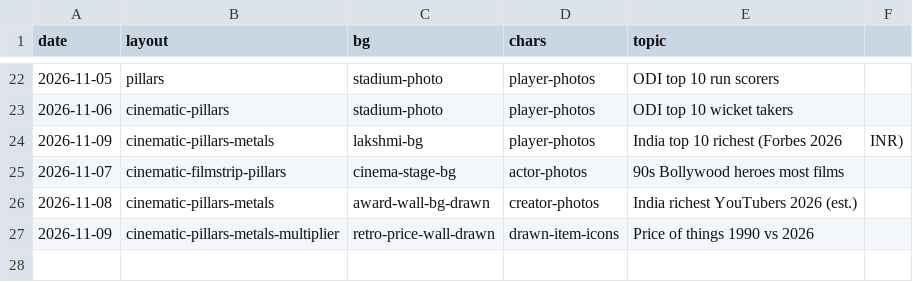
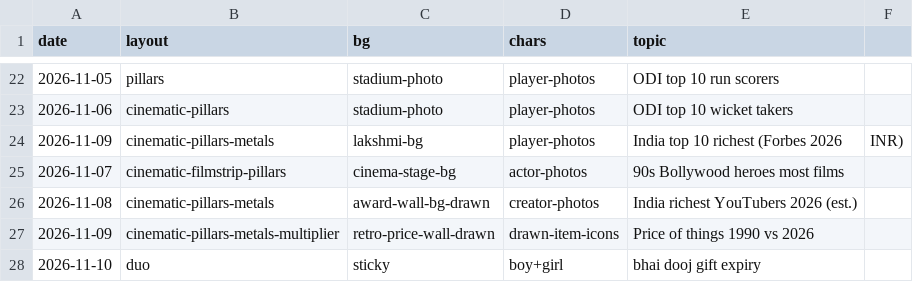
Before and after one commit to funfluencerguru/funfluencer-videos, a CSV file: tools/style-log.csv, drawn as a sheet; only a part is shown, gaps mark what is left out.

```diff
--- a/tools/style-log.csv
+++ b/tools/style-log.csv
@@ -27 +27,2 @@ date,layout,bg,chars,topic
 2026-11-09,cinematic-pillars-metals-multiplier,retro-price-wall-drawn,drawn-item-icons,Price of things 1990 vs 2026
+2026-11-10,duo,sticky,boy+girl,bhai dooj gift expiry
```
Also changed, not shown: 1 other file.
